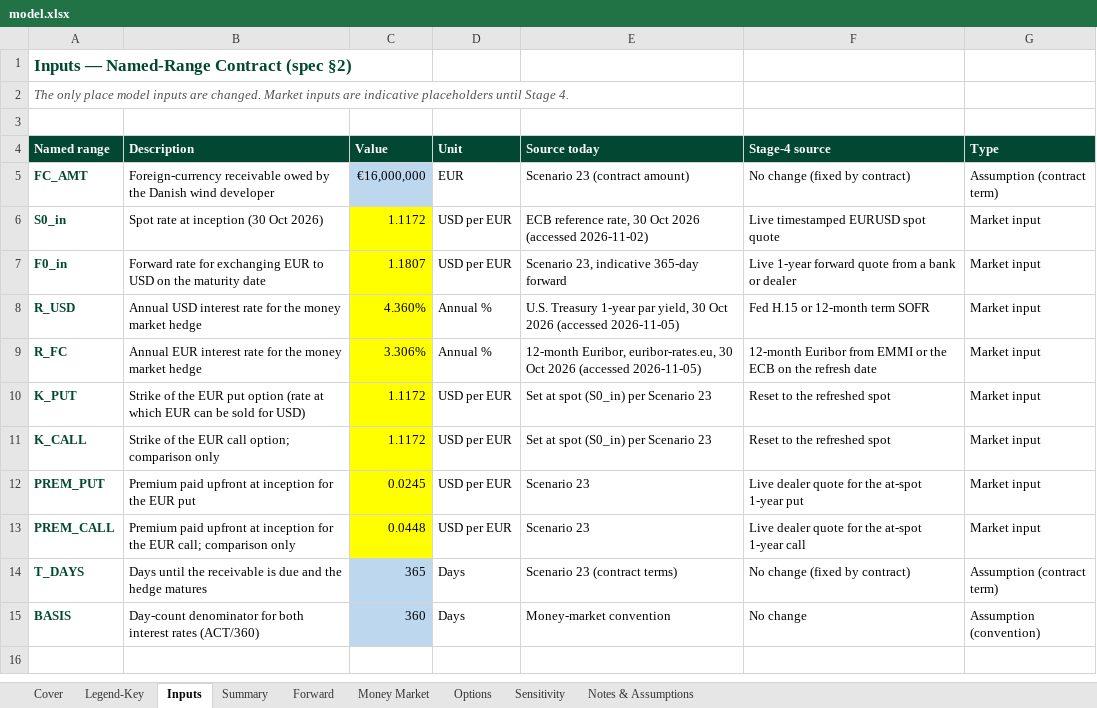
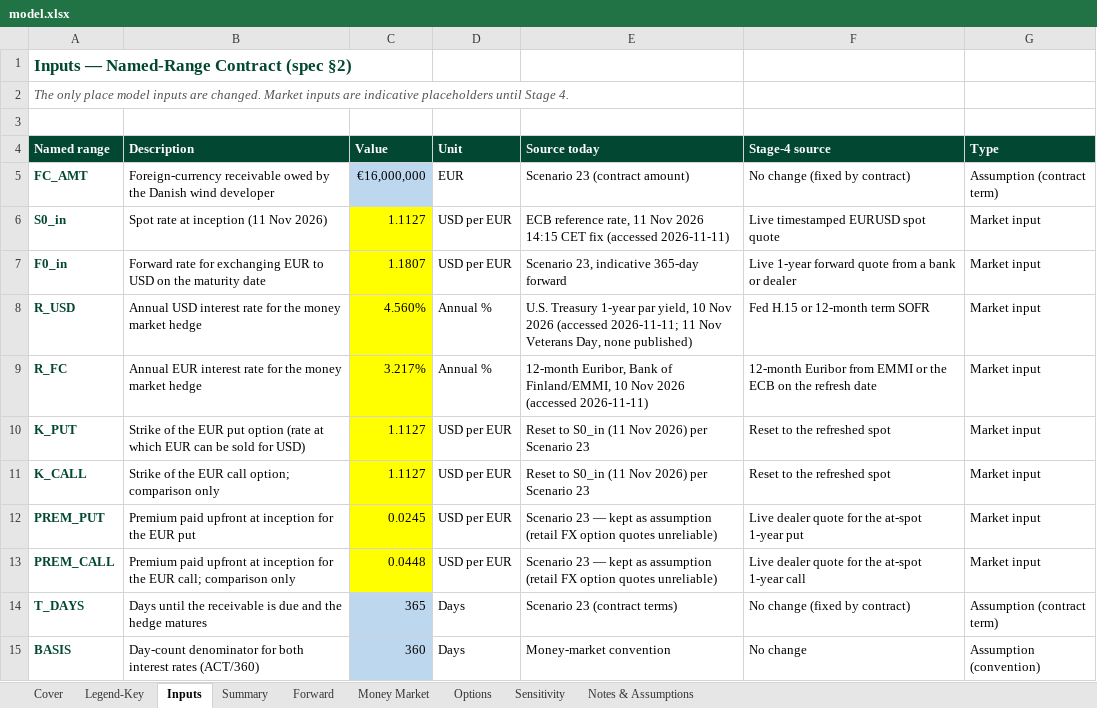
Before and after one commit to Noelle-Nagaishi/Noelle-Nagaishi, an Excel workbook: capabilities/fx-hedging/model.xlsx, sheet Inputs, drawn as a sheet; values as stored, in another font and other column widths than the file's, no borders; the diff names each change by its address in the sheet, - before the commit and + after, or states it on an @@ line.

Commit message:
Stage 4: live market data and check fixes
Populate model.xlsx with live market data (Stage 4): S0 1.1127 (ECB 11 Nov), R_USD 4.56%, R_FC 3.217% (10 Nov); reset strikes to spot. Fixes: §7.2 expected values updated to live-input figures; row 38 call-vs-forward converted to informational (market outcome, not logic).

```diff
--- a/capabilities/fx-hedging/model.xlsx (sheet Inputs)
+++ b/capabilities/fx-hedging/model.xlsx (sheet Inputs)
-B6 (Description): Spot rate at inception (30 Oct 2026)
+B6 (Description): Spot rate at inception (11 Nov 2026)
-C6 (Value): 1.1172
+C6 (Value): 1.1127
-E6 (Source today): …reference rate, 30 Oct 2026 (accessed 2026-11-02)
+E6 (Source today): …reference rate, 11 Nov 2026 14:15 CET fix (accessed 2026-11-11)
-C8 (Value): 4.360%
+C8 (Value): 4.560%
-E8 (Source today): …par yield, 30 Oct 2026 (accessed 2026-11-05)
+E8 (Source today): …par yield, 10 Nov 2026 (accessed 2026-11-11; 11 Nov Veterans Day, none published)
-C9 (Value): 3.306%
+C9 (Value): 3.217%
-E9 (Source today): 12-month Euribor, euribor-rates.eu, 30 Oct 2026 (accessed 2026-11-05)
+E9 (Source today): 12-month Euribor, Bank of Finland/EMMI, 10 Nov 2026 (accessed 2026-11-11)
-C10:C11 (Value): 1.1172
+C10:C11 (Value): 1.1127
-E10:E11 (Source today): Set at spot (S0_in) per Scenario 23
+E10:E11 (Source today): Reset to S0_in (11 Nov 2026) per Scenario 23
-E12:E13 (Source today): Scenario 23
+E12:E13 (Source today): Scenario 23 — kept as assumption (retail FX option quotes unreliable)
```
Also changed, not shown: sheet Options, sheet Sensitivity, sheet Summary, sheet Cover, sheet Notes & Assumptions, sheet Money Market, charts or pictures.
